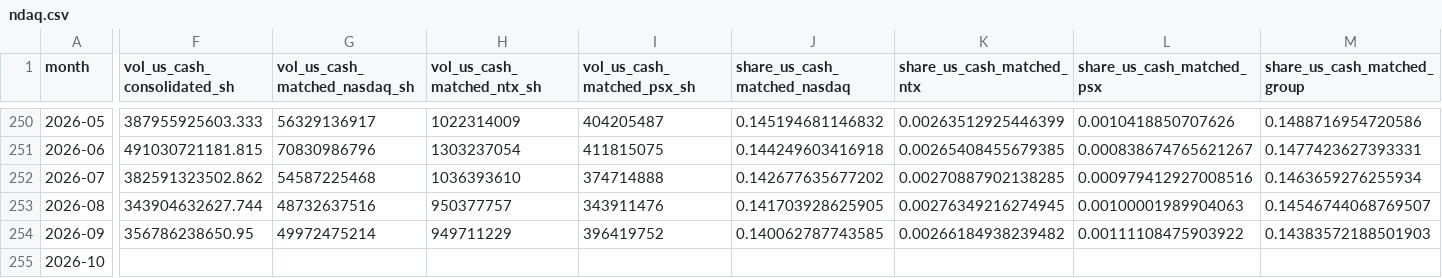
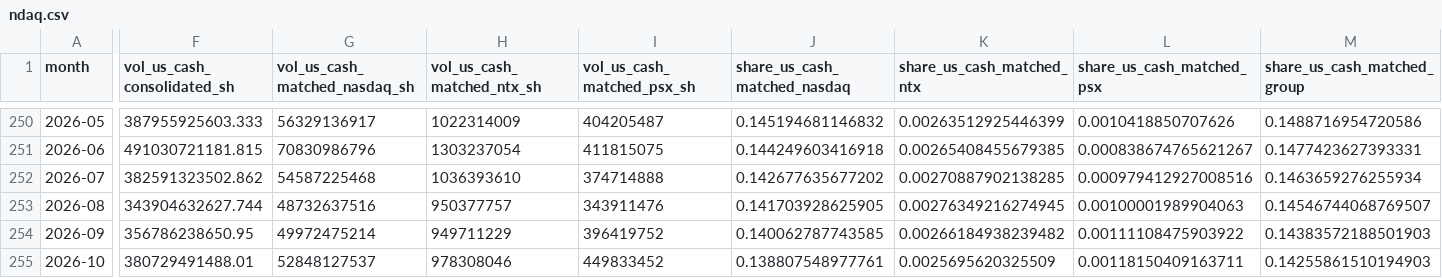
Before and after one commit to hzhan7/Monthly-OP-Dashboards, a CSV file: series/ndaq.csv, drawn as a sheet; only a part is shown, gaps mark what is left out; the diff covers the shown part only; the diff names each change by its address in the sheet, - before the commit and + after, or states it on an @@ line.

Commit message:
更新数据: ndaq 2026-10 回补

```diff
--- a/series/ndaq.csv
+++ b/series/ndaq.csv
-F255 (vol_us_cash_consolidated_sh): (empty)
+F255 (vol_us_cash_consolidated_sh): 380729491488.01
-G255 (vol_us_cash_matched_nasdaq_sh): (empty)
+G255 (vol_us_cash_matched_nasdaq_sh): 52848127537
-H255 (vol_us_cash_matched_ntx_sh): (empty)
+H255 (vol_us_cash_matched_ntx_sh): 978308046
-I255 (vol_us_cash_matched_psx_sh): (empty)
+I255 (vol_us_cash_matched_psx_sh): 449833452
-J255 (share_us_cash_matched_nasdaq): (empty)
+J255 (share_us_cash_matched_nasdaq): 0.138807548977761
-K255 (share_us_cash_matched_ntx): (empty)
+K255 (share_us_cash_matched_ntx): 0.0025695620325509
-L255 (share_us_cash_matched_psx): (empty)
+L255 (share_us_cash_matched_psx): 0.00118150409163711
-M255 (share_us_cash_matched_group): (empty)
+M255 (share_us_cash_matched_group): 0.14255861510194903
```
Also changed, not shown: 1 edited cell elsewhere in this file, 4 other files.
